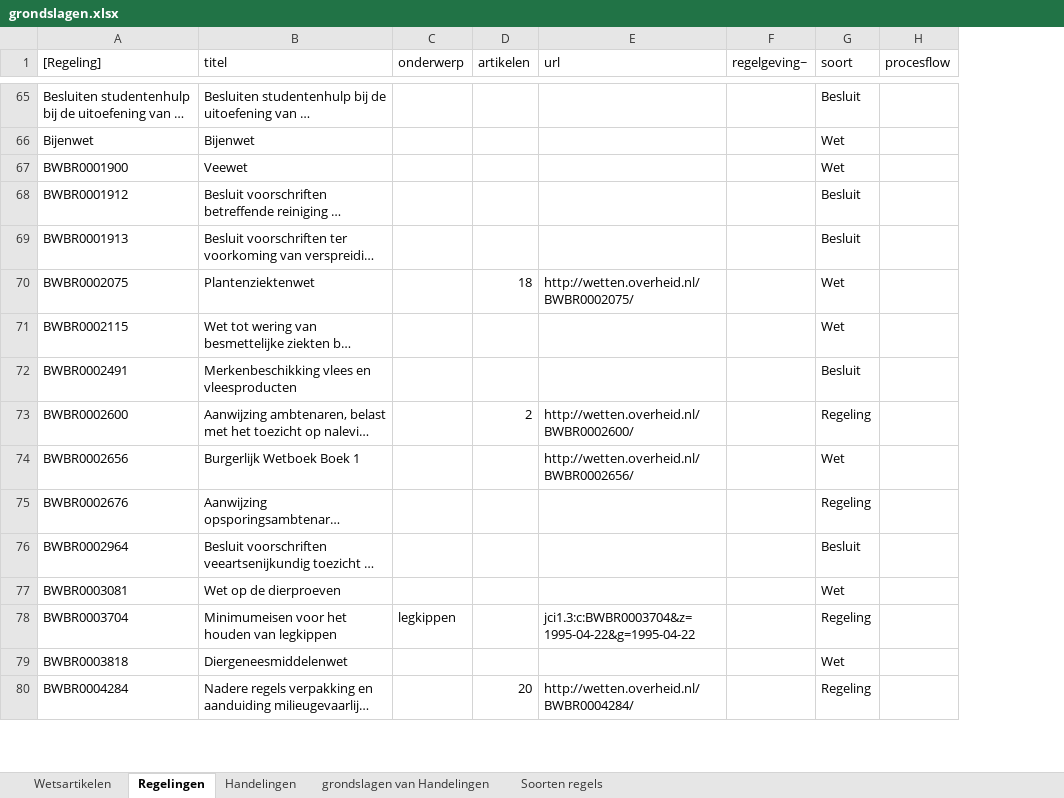
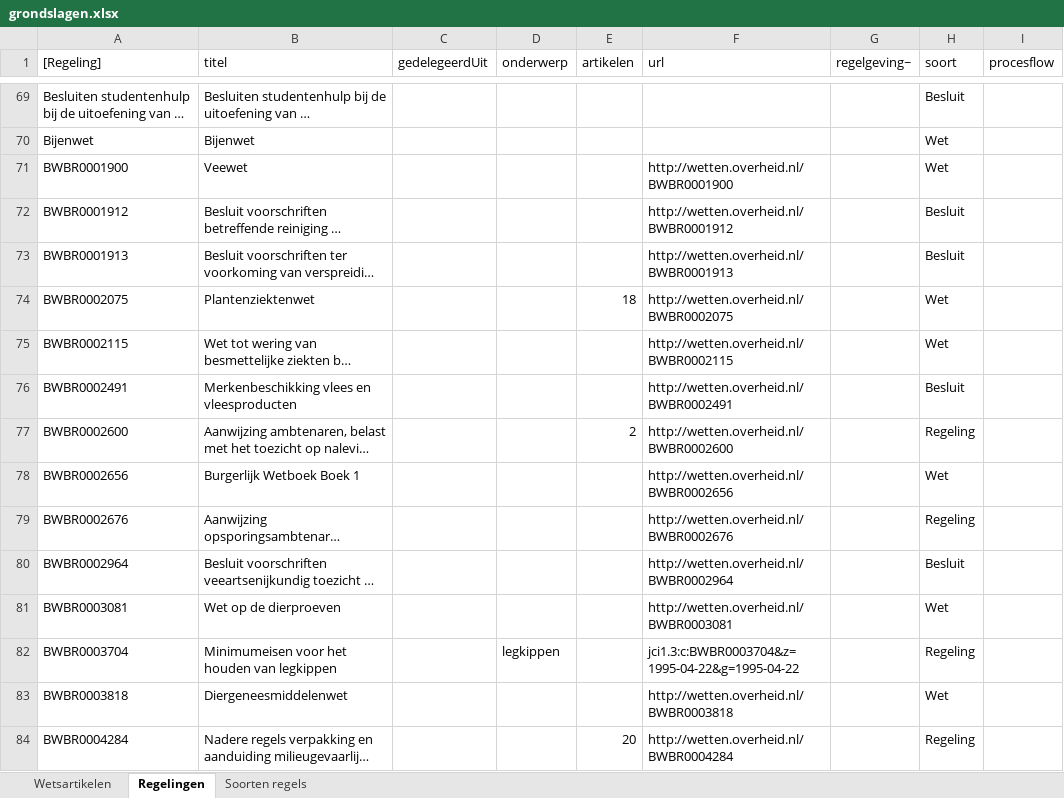
Before and after one commit to AmpersandTarski/ampersand-models, an Excel workbook: Blik/grondslagen.xlsx, sheet Regelingen, drawn as a sheet; only a part is shown, gaps mark what is left out; long unchanged cells end in …; values as stored, in another font and other column widths than the file's, no cell formats; addresses are those after the commit; the diff covers the shown part only; the diff names each change by its address in the sheet, - before the commit and + after, or states it on an @@ line.

```diff
--- a/Blik/grondslagen.xlsx (sheet Regelingen)
+++ b/Blik/grondslagen.xlsx (sheet Regelingen)
-sheet tab: Handelingen
-sheet tab: grondslagen van Handelingen
+column C (gedelegeerdUit), empty
-F71 (url): (empty)
+F71 (url): http://wetten.overheid.nl/BWBR0001900
-F72 (url): (empty)
+F72 (url): http://wetten.overheid.nl/BWBR0001912
-F73 (url): (empty)
+F73 (url): http://wetten.overheid.nl/BWBR0001913
-F74 (url): http://wetten.overheid.nl/BWBR0002075/
+F74 (url): http://wetten.overheid.nl/BWBR0002075
-F75 (url): (empty)
+F75 (url): http://wetten.overheid.nl/BWBR0002115
-F76 (url): (empty)
+F76 (url): http://wetten.overheid.nl/BWBR0002491
-F77 (url): http://wetten.overheid.nl/BWBR0002600/
+F77 (url): http://wetten.overheid.nl/BWBR0002600
-F78 (url): http://wetten.overheid.nl/BWBR0002656/
+F78 (url): http://wetten.overheid.nl/BWBR0002656
-F79 (url): (empty)
+F79 (url): http://wetten.overheid.nl/BWBR0002676
-F80 (url): (empty)
+F80 (url): http://wetten.overheid.nl/BWBR0002964
-F81 (url): (empty)
+F81 (url): http://wetten.overheid.nl/BWBR0003081
-F83 (url): (empty)
+F83 (url): http://wetten.overheid.nl/BWBR0003818
-F84 (url): http://wetten.overheid.nl/BWBR0004284/
+F84 (url): http://wetten.overheid.nl/BWBR0004284
```
Also changed, not shown: 4 added rows and 200 edited cells elsewhere in this sheet, sheet Wetsartikelen, cell formats, formulas that keep their value, Blik/Interventiebeleid tabak.xlsx, Blik/Medewerkers.xlsx, 5 other files.
